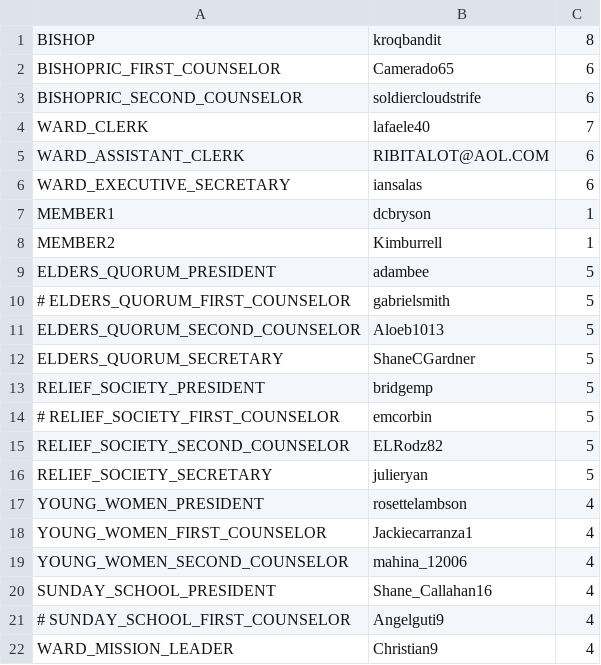
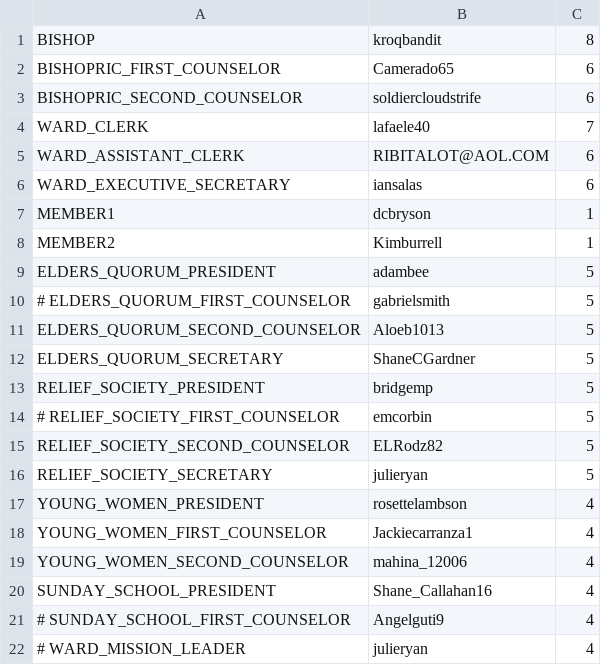
Before and after one commit to zademaxfield/LDSToolsAppium, a CSV file: src/main/java/LDSToolsAppium/Units/callings_members_Centinela1st.csv, drawn as a sheet.

```diff
--- a/src/main/java/LDSToolsAppium/Units/callings_members_Centinela1st.csv
+++ b/src/main/java/LDSToolsAppium/Units/callings_members_Centinela1st.csv
@@ -21,2 +21,2 @@ SUNDAY_SCHOOL_PRESIDENT,Shane_Callahan16,4
 # SUNDAY_SCHOOL_FIRST_COUNSELOR,Angelguti9,4
-WARD_MISSION_LEADER,Christian9,4
+# WARD_MISSION_LEADER,julieryan,4
```
Also changed, not shown: src/main/java/LDSToolsAppium/callings_members.csv, src/main/java/LDSToolsAppium/members.csv, 4 other files.
